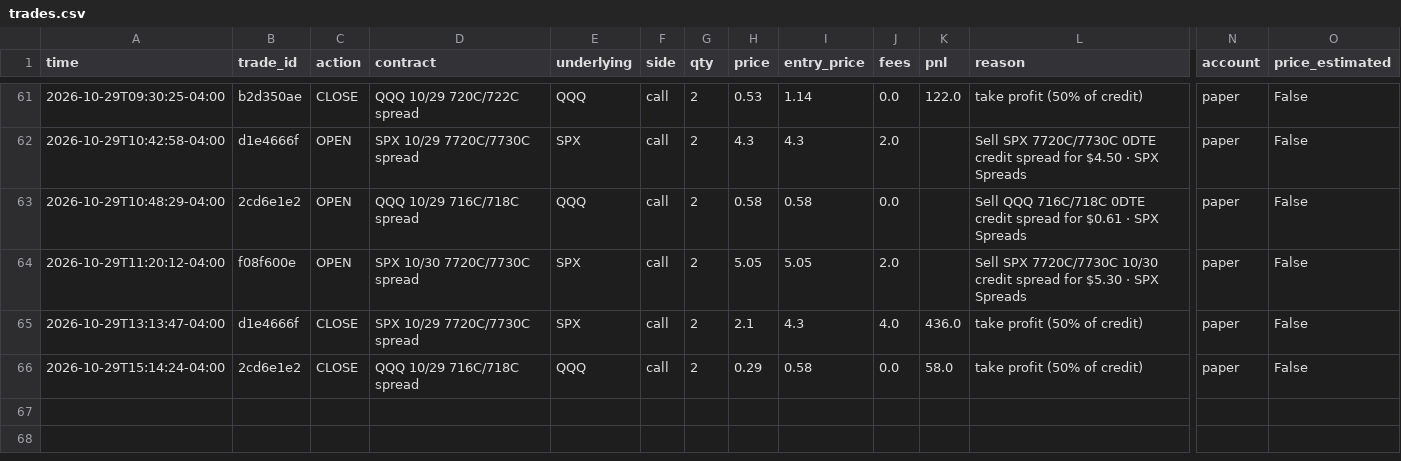
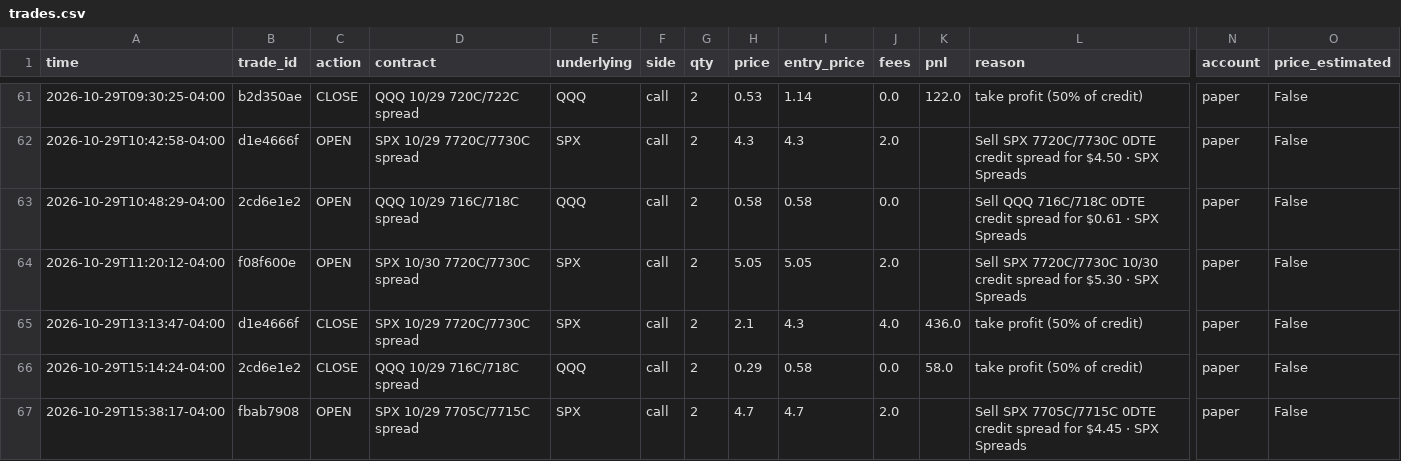
Before and after one commit to gutlapalli10/trade-journal, a CSV file: trades.csv, drawn as a sheet; only a part is shown, gaps mark what is left out; rows hold the shown columns only; the diff names each change by its address in the sheet, - before the commit and + after, or states it on an @@ line.

Commit message:
Update trade journal (66 orders)

```diff
--- a/trades.csv
+++ b/trades.csv
+row 67: 2026-10-29T15:38:17-04:00 | fbab7908 | OPEN | SPX 10/29 7705C/7715C spread | SPX | call | 2 | 4.7 | 4.7 | 2.0 |  | Sell SPX 7705C/7715C 0DTE credit spread for $4.45 · SPX Spreads | paper | False
```
